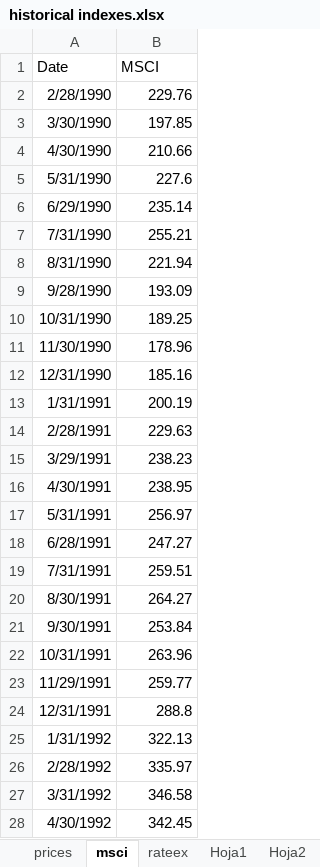
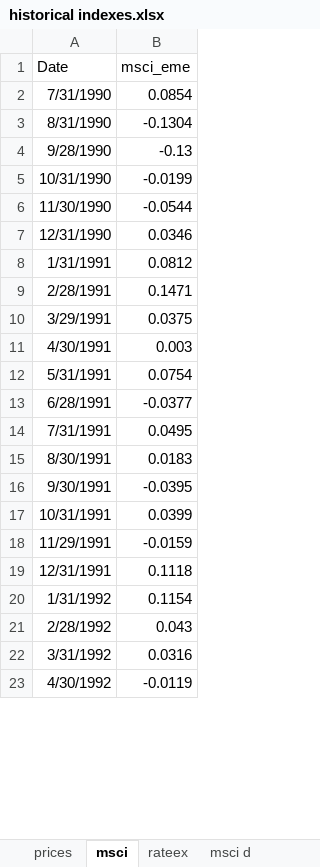
Before and after one commit to gadyelja/capm_dash, an Excel workbook: historical indexes.xlsx, sheet msci, drawn as a sheet; only a part is shown; values as stored, in another font and other column widths than the file's, no borders; 2 other sheets too large or unreadable and not compared; removed rows and columns are numbered as before the commit, all else as after; the diff covers the shown part only; the diff names each change by its address in the sheet, - before the commit and + after, or states it on an @@ line.

```diff
--- a/historical indexes.xlsx (sheet msci)
+++ b/historical indexes.xlsx (sheet msci)
+sheet tab: msci d
-B1: MSCI
+B1: msci_eme
-row 2: 2/28/1990 | 229.76
-row 3: 3/30/1990 | 197.85
-row 4: 4/30/1990 | 210.66
-row 5: 5/31/1990 | 227.6
-row 6: 6/29/1990 | 235.14
-B2 (msci_eme): 255.21
+B2 (msci_eme): 0.0854
-B3 (msci_eme): 221.94
+B3 (msci_eme): -0.1304
-B4 (msci_eme): 193.09
+B4 (msci_eme): -0.13
-B5 (msci_eme): 189.25
+B5 (msci_eme): -0.0199
-B6 (msci_eme): 178.96
+B6 (msci_eme): -0.0544
-B7 (msci_eme): 185.16
+B7 (msci_eme): 0.0346
-B8 (msci_eme): 200.19
+B8 (msci_eme): 0.0812
-B9 (msci_eme): 229.63
+B9 (msci_eme): 0.1471
-B10 (msci_eme): 238.23
+B10 (msci_eme): 0.0375
-B11 (msci_eme): 238.95
+B11 (msci_eme): 0.003
-B12 (msci_eme): 256.97
+B12 (msci_eme): 0.0754
-B13 (msci_eme): 247.27
+B13 (msci_eme): -0.0377
-B14 (msci_eme): 259.51
+B14 (msci_eme): 0.0495
-B15 (msci_eme): 264.27
+B15 (msci_eme): 0.0183
-B16 (msci_eme): 253.84
+B16 (msci_eme): -0.0395
-B17 (msci_eme): 263.96
+B17 (msci_eme): 0.0399
-B18 (msci_eme): 259.77
+B18 (msci_eme): -0.0159
-B19 (msci_eme): 288.8
+B19 (msci_eme): 0.1118
-B20 (msci_eme): 322.13
+B20 (msci_eme): 0.1154
-B21 (msci_eme): 335.97
+B21 (msci_eme): 0.043
-B22 (msci_eme): 346.58
+B22 (msci_eme): 0.0316
-B23 (msci_eme): 342.45
+B23 (msci_eme): -0.0119
```
Also changed, not shown: 394 edited cells elsewhere in this sheet.
